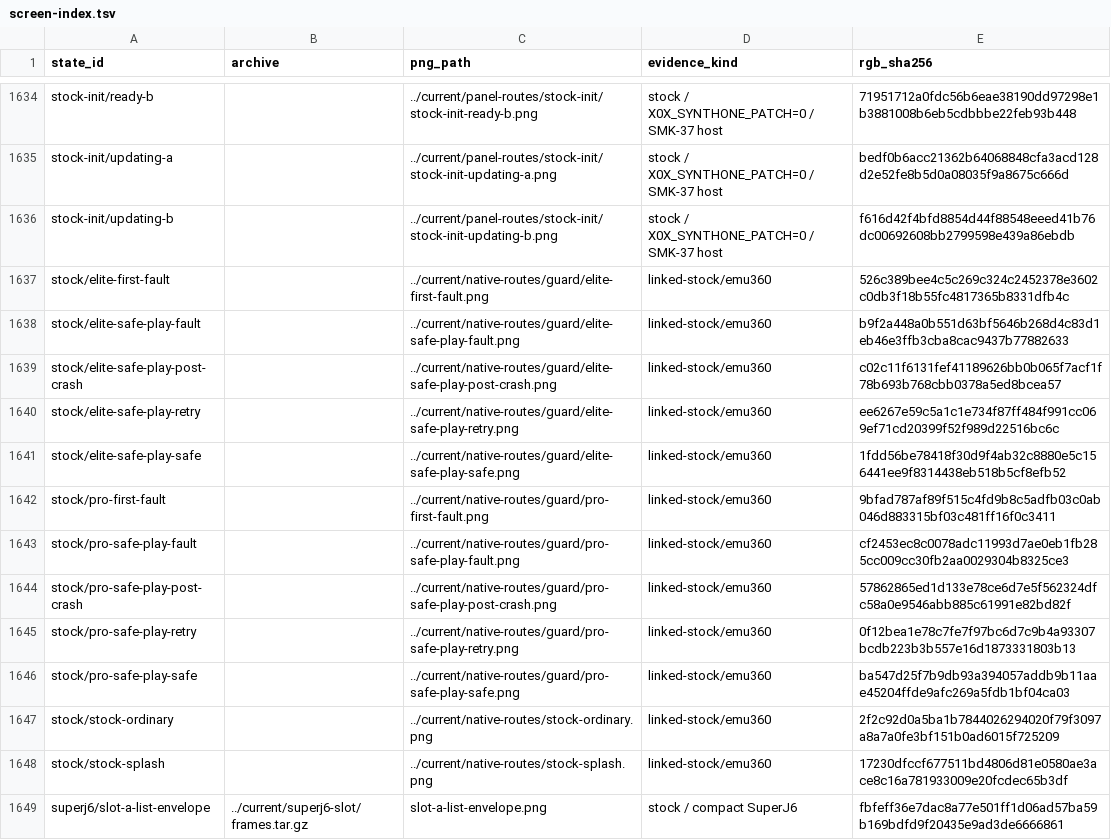
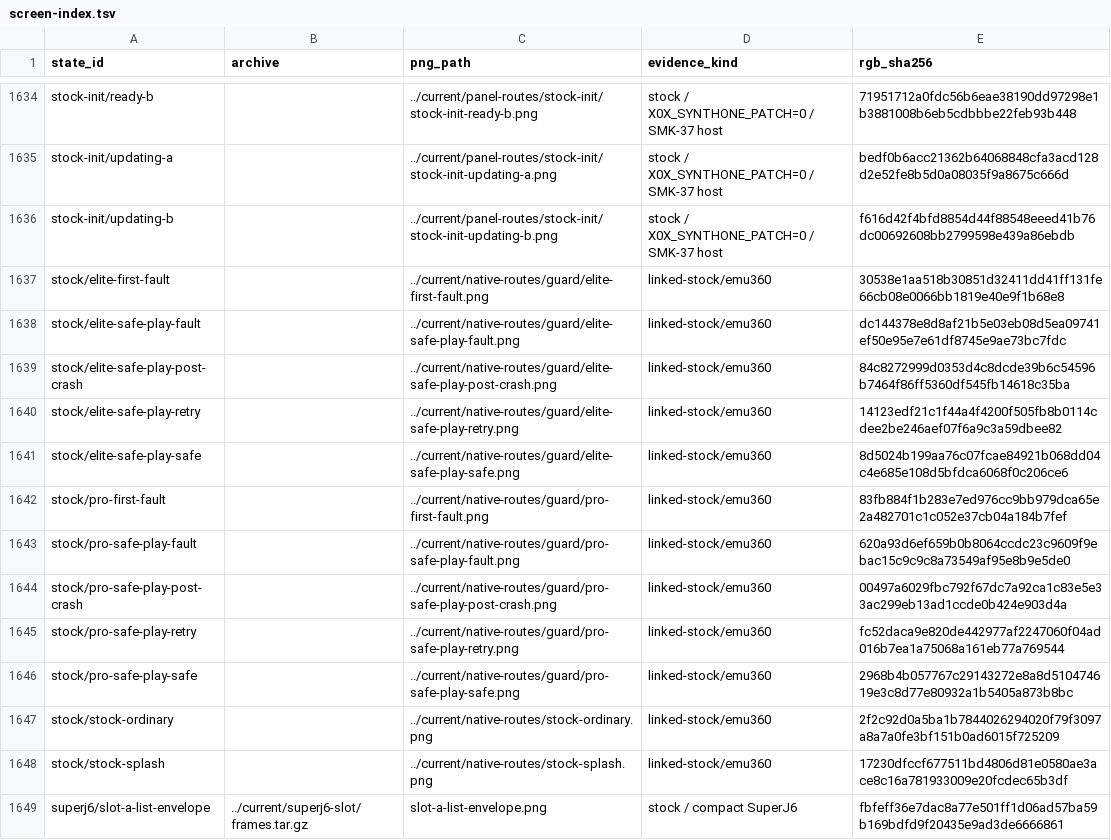
Before and after one commit to gobbajogger/DnBOX, a TSV file: docs/lanes/fwui/screens/screen-index.tsv, drawn as a sheet; only a part is shown, gaps mark what is left out.

Commit message:
test(fwui): qualify final stock images, playback, controls and browser catalog

```diff
--- a/docs/lanes/fwui/screens/screen-index.tsv
+++ b/docs/lanes/fwui/screens/screen-index.tsv
@@ -1636,12 +1636,12 @@ stock-init/updating-a		../current/panel-routes/stock-init/stock-init-updating-a.
 stock-init/updating-b		../current/panel-routes/stock-init/stock-init-updating-b.png	stock / X0X_SYNTHONE_PATCH=0 / SMK-37 host	f616d42f4bfd8854d44f88548eeed41b76dc00692608bb2799598e439a86ebdb
-stock/elite-first-fault		../current/native-routes/guard/elite-first-fault.png	linked-stock/emu360	526c389bee4c5c269c324c2452378e3602c0db3f18b55fc4817365b8331dfb4c
-stock/elite-safe-play-fault		../current/native-routes/guard/elite-safe-play-fault.png	linked-stock/emu360	b9f2a448a0b551d63bf5646b268d4c83d1eb46e3ffb3cba8cac9437b77882633
-stock/elite-safe-play-post-crash		../current/native-routes/guard/elite-safe-play-post-crash.png	linked-stock/emu360	c02c11f6131fef41189626bb0b065f7acf1f78b693b768cbb0378a5ed8bcea57
-stock/elite-safe-play-retry		../current/native-routes/guard/elite-safe-play-retry.png	linked-stock/emu360	ee6267e59c5a1c1e734f87ff484f991cc069ef71cd20399f52f989d22516bc6c
-stock/elite-safe-play-safe		../current/native-routes/guard/elite-safe-play-safe.png	linked-stock/emu360	1fdd56be78418f30d9f4ab32c8880e5c156441ee9f8314438eb518b5cf8efb52
-stock/pro-first-fault		../current/native-routes/guard/pro-first-fault.png	linked-stock/emu360	9bfad787af89f515c4fd9b8c5adfb03c0ab046d883315bf03c481ff16f0c3411
-stock/pro-safe-play-fault		../current/native-routes/guard/pro-safe-play-fault.png	linked-stock/emu360	cf2453ec8c0078adc11993d7ae0eb1fb285cc009cc30fb2aa0029304b8325ce3
-stock/pro-safe-play-post-crash		../current/native-routes/guard/pro-safe-play-post-crash.png	linked-stock/emu360	57862865ed1d133e78ce6d7e5f562324dfc58a0e9546abb885c61991e82bd82f
-stock/pro-safe-play-retry		../current/native-routes/guard/pro-safe-play-retry.png	linked-stock/emu360	0f12bea1e78c7fe7f97bc6d7c9b4a93307bcdb223b3b557e16d1873331803b13
-stock/pro-safe-play-safe		../current/native-routes/guard/pro-safe-play-safe.png	linked-stock/emu360	ba547d25f7b9db93a394057addb9b11aae45204ffde9afc269a5fdb1bf04ca03
+stock/elite-first-fault		../current/native-routes/guard/elite-first-fault.png	linked-stock/emu360	30538e1aa518b30851d32411dd41ff131fe66cb08e0066bb1819e40e9f1b68e8
+stock/elite-safe-play-fault		../current/native-routes/guard/elite-safe-play-fault.png	linked-stock/emu360	dc144378e8d8af21b5e03eb08d5ea09741ef50e95e7e61df8745e9ae73bc7fdc
+stock/elite-safe-play-post-crash		../current/native-routes/guard/elite-safe-play-post-crash.png	linked-stock/emu360	84c8272999d0353d4c8dcde39b6c54596b7464f86ff5360df545fb14618c35ba
+stock/elite-safe-play-retry		../current/native-routes/guard/elite-safe-play-retry.png	linked-stock/emu360	14123edf21c1f44a4f4200f505fb8b0114cdee2be246aef07f6a9c3a59dbee82
+stock/elite-safe-play-safe		../current/native-routes/guard/elite-safe-play-safe.png	linked-stock/emu360	8d5024b199aa76c07fcae84921b068dd04c4e685e108d5bfdca6068f0c206ce6
+stock/pro-first-fault		../current/native-routes/guard/pro-first-fault.png	linked-stock/emu360	83fb884f1b283e7ed976cc9bb979dca65e2a482701c1c052e37cb04a184b7fef
+stock/pro-safe-play-fault		../current/native-routes/guard/pro-safe-play-fault.png	linked-stock/emu360	620a93d6ef659b0b8064ccdc23c9609f9ebac15c9c9c8a73549af95e8b9e5de0
+stock/pro-safe-play-post-crash		../current/native-routes/guard/pro-safe-play-post-crash.png	linked-stock/emu360	00497a6029fbc792f67dc7a92ca1c83e5e33ac299eb13ad1ccde0b424e903d4a
+stock/pro-safe-play-retry		../current/native-routes/guard/pro-safe-play-retry.png	linked-stock/emu360	fc52daca9e820de442977af2247060f04ad016b7ea1a75068a161eb77a769544
+stock/pro-safe-play-safe		../current/native-routes/guard/pro-safe-play-safe.png	linked-stock/emu360	2968b4b057767c29143272e8a8d510474619e3c8d77e80932a1b5405a873b8bc
 stock/stock-ordinary		../current/native-routes/stock-ordinary.png	linked-stock/emu360	2f2c92d0a5ba1b7844026294020f79f3097a8a7a0fe3bf151b0ad6015f725209
```
Also changed, not shown: 38 other files.
